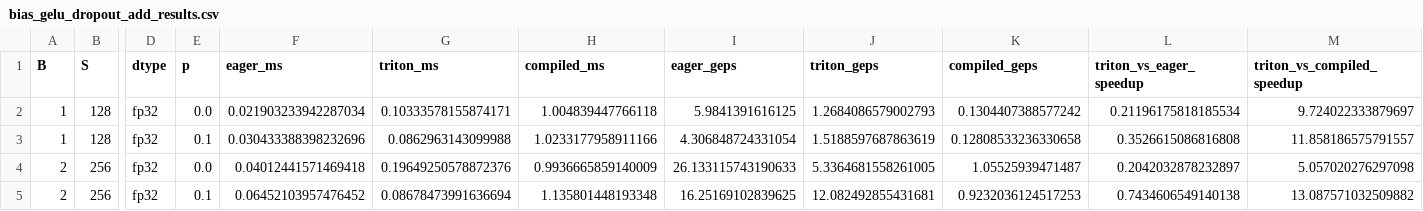
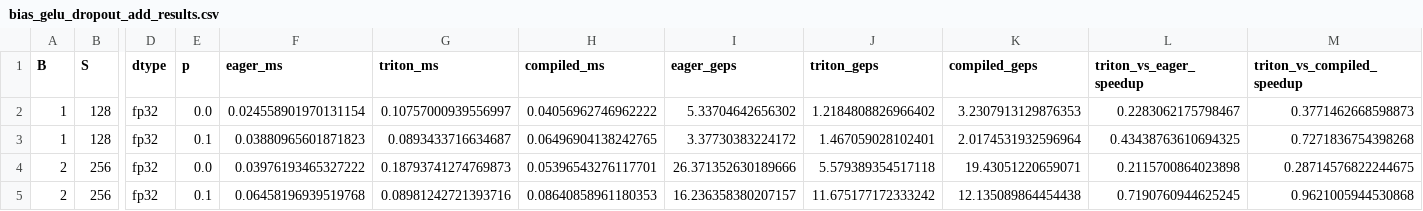
Before and after one commit to caseyhird/triton_practice, a CSV file: bias_gelu_dropout_add_results.csv, drawn as a sheet; only a part is shown, gaps mark what is left out; the diff covers the shown part only; the diff names each change by its address in the sheet, - before the commit and + after, or states it on an @@ line.

```diff
--- a/bias_gelu_dropout_add_results.csv
+++ b/bias_gelu_dropout_add_results.csv
-F2 (eager_ms): 0.021903233942287034
+F2 (eager_ms): 0.024558901970131154
-G2 (triton_ms): 0.10333578155874171
+G2 (triton_ms): 0.10757000939556997
-H2 (compiled_ms): 1.004839447766118
+H2 (compiled_ms): 0.04056962746962222
-I2 (eager_geps): 5.9841391616125
+I2 (eager_geps): 5.33704642656302
-J2 (triton_geps): 1.2684086579002793
+J2 (triton_geps): 1.2184808826966402
-K2 (compiled_geps): 0.1304407388577242
+K2 (compiled_geps): 3.2307913129876353
-L2 (triton_vs_eager_speedup): 0.21196175818185534
+L2 (triton_vs_eager_speedup): 0.2283062175798467
-M2 (triton_vs_compiled_speedup): 9.724022333879697
+M2 (triton_vs_compiled_speedup): 0.3771462668598873
-F3 (eager_ms): 0.030433388398232696
+F3 (eager_ms): 0.03880965601871823
-G3 (triton_ms): 0.0862963143099988
+G3 (triton_ms): 0.0893433716634687
-H3 (compiled_ms): 1.0233177958911166
+H3 (compiled_ms): 0.06496904138242765
-I3 (eager_geps): 4.306848724331054
+I3 (eager_geps): 3.37730383224172
-J3 (triton_geps): 1.5188597687863619
+J3 (triton_geps): 1.467059028102401
-K3 (compiled_geps): 0.12808533236330658
+K3 (compiled_geps): 2.0174531932596964
-L3 (triton_vs_eager_speedup): 0.3526615086816808
+L3 (triton_vs_eager_speedup): 0.43438763610694325
-M3 (triton_vs_compiled_speedup): 11.858186575791557
+M3 (triton_vs_compiled_speedup): 0.7271836754398268
-F4 (eager_ms): 0.04012441571469418
+F4 (eager_ms): 0.03976193465327222
-G4 (triton_ms): 0.19649250578872376
+G4 (triton_ms): 0.18793741274769873
-H4 (compiled_ms): 0.9936665859140009
+H4 (compiled_ms): 0.05396543276117701
-I4 (eager_geps): 26.133115743190633
+I4 (eager_geps): 26.371352630189666
-J4 (triton_geps): 5.3364681558261005
+J4 (triton_geps): 5.579389354517118
-K4 (compiled_geps): 1.05525939471487
+K4 (compiled_geps): 19.43051220659071
-L4 (triton_vs_eager_speedup): 0.2042032878232897
+L4 (triton_vs_eager_speedup): 0.2115700864023898
-M4 (triton_vs_compiled_speedup): 5.057020276297098
+M4 (triton_vs_compiled_speedup): 0.28714576822244675
-F5 (eager_ms): 0.06452103957476452
+F5 (eager_ms): 0.06458196939519768
-G5 (triton_ms): 0.08678473991636694
+G5 (triton_ms): 0.08981242721393716
-H5 (compiled_ms): 1.135801448193348
+H5 (compiled_ms): 0.08640858961180353
-I5 (eager_geps): 16.25169102839625
+I5 (eager_geps): 16.236358380207157
-J5 (triton_geps): 12.082492855431681
+J5 (triton_geps): 11.675177172333242
-K5 (compiled_geps): 0.9232036124517253
+K5 (compiled_geps): 12.135089864454438
-L5 (triton_vs_eager_speedup): 0.7434606549140138
+L5 (triton_vs_eager_speedup): 0.7190760944625245
-M5 (triton_vs_compiled_speedup): 13.087571032509882
+M5 (triton_vs_compiled_speedup): 0.9621005944530868
```
Also changed, not shown: 64 edited cells elsewhere in this file, 6 other files.
